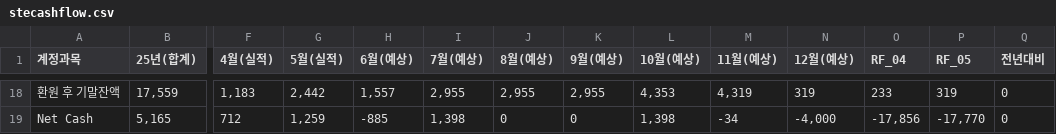
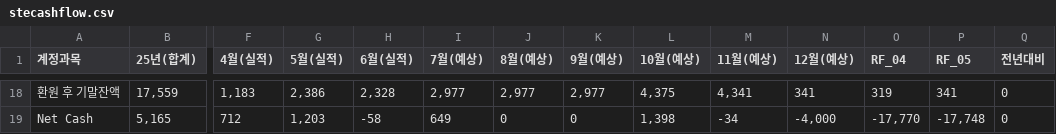
Before and after one commit to kyeongsoo88/stocashnew, a CSV file: public/data/stecashflow.csv, drawn as a sheet; only a part is shown, gaps mark what is left out; the diff covers the shown part only; the diff names each change by its address in the sheet, - before the commit and + after, or states it on an @@ line.

```diff
--- a/public/data/stecashflow.csv
+++ b/public/data/stecashflow.csv
-H1: 6월(예상)
+H1: 6월(실적)
-G18 (5월(실적)): 2,442
+G18 (5월(실적)): 2,386
-H18 (6월(실적)): 1,557
+H18 (6월(실적)): 2,328
-I18 (7월(예상)): 2,955
+I18 (7월(예상)): 2,977
-J18 (8월(예상)): 2,955
+J18 (8월(예상)): 2,977
-K18 (9월(예상)): 2,955
+K18 (9월(예상)): 2,977
-L18 (10월(예상)): 4,353
+L18 (10월(예상)): 4,375
-M18 (11월(예상)): 4,319
+M18 (11월(예상)): 4,341
-N18 (12월(예상)): 319
+N18 (12월(예상)): 341
-O18 (RF_04): 233
+O18 (RF_04): 319
-P18 (RF_05): 319
+P18 (RF_05): 341
-G19 (5월(실적)): 1,259
+G19 (5월(실적)): 1,203
-H19 (6월(실적)): -885
+H19 (6월(실적)): -58
-I19 (7월(예상)): 1,398
+I19 (7월(예상)): 649
-O19 (RF_04): -17,856
+O19 (RF_04): -17,770
-P19 (RF_05): -17,770
+P19 (RF_05): -17,748
```
Also changed, not shown: 29 edited cells elsewhere in this file, 1 other file.
